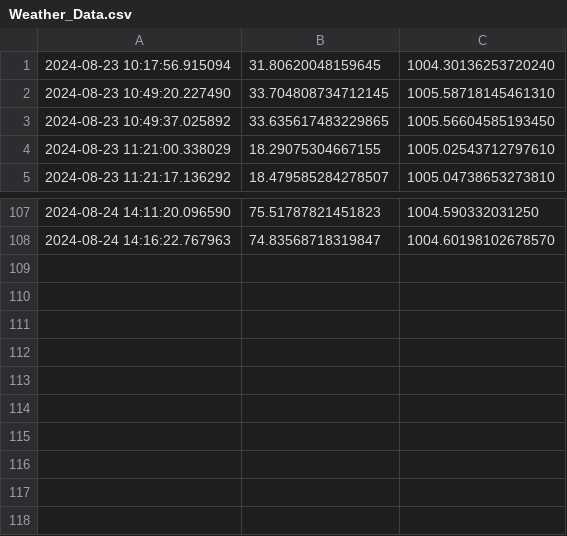
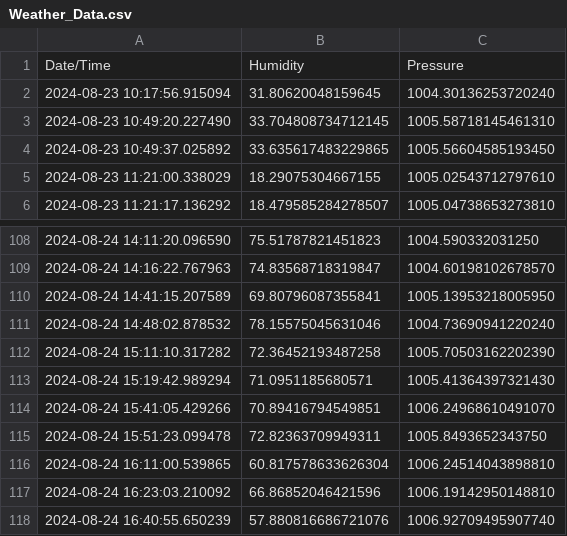
Before and after one commit to haseebzeeshan2010/RaspberryPi, a CSV file: Weather_Data.csv, drawn as a sheet; only a part is shown, gaps mark what is left out; the diff names each change by its address in the sheet, - before the commit and + after, or states it on an @@ line.

Commit message:
Read Weather_Data.csv using pandas

```diff
--- a/Weather_Data.csv
+++ b/Weather_Data.csv
+row 1: Date/Time | Humidity | Pressure
+row 110: 2024-08-24 14:41:15.207589 | 69.80796087355841 | 1005.13953218005950
+row 111: 2024-08-24 14:48:02.878532 | 78.15575045631046 | 1004.73690941220240
+row 112: 2024-08-24 15:11:10.317282 | 72.36452193487258 | 1005.70503162202390
+row 113: 2024-08-24 15:19:42.989294 | 71.0951185680571 | 1005.41364397321430
+row 114: 2024-08-24 15:41:05.429266 | 70.89416794549851 | 1006.24968610491070
+row 115: 2024-08-24 15:51:23.099478 | 72.82363709949311 | 1005.8493652343750
+row 116: 2024-08-24 16:11:00.539865 | 60.817578633626304 | 1006.24514043898810
+row 117: 2024-08-24 16:23:03.210092 | 66.86852046421596 | 1006.19142950148810
+row 118: 2024-08-24 16:40:55.650239 | 57.880816686721076 | 1006.92709495907740
```
Also changed, not shown: 1 other file.
